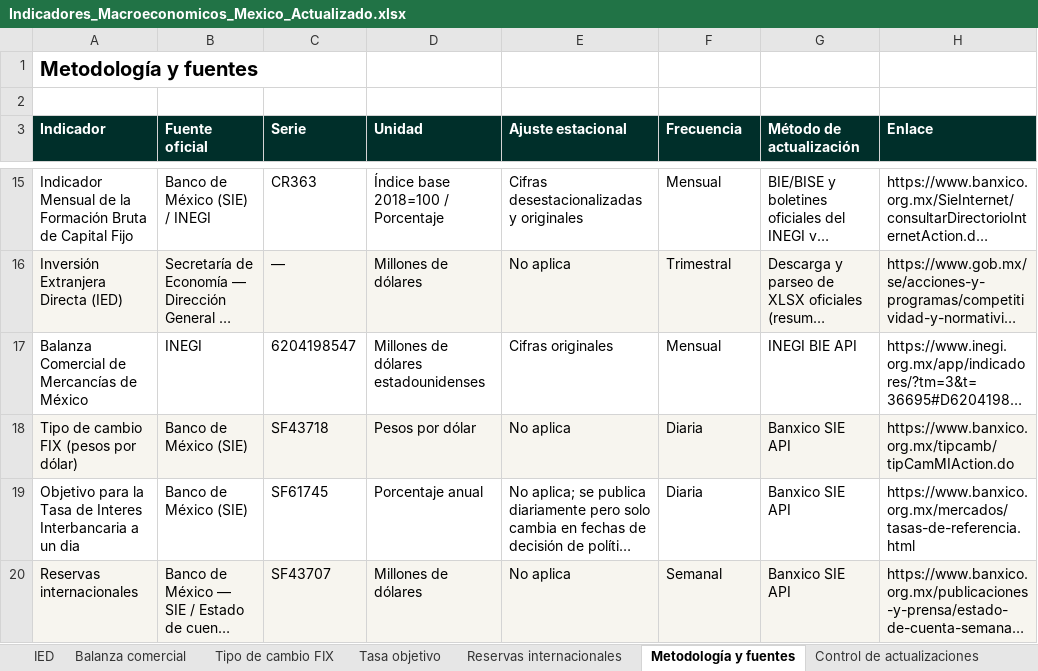
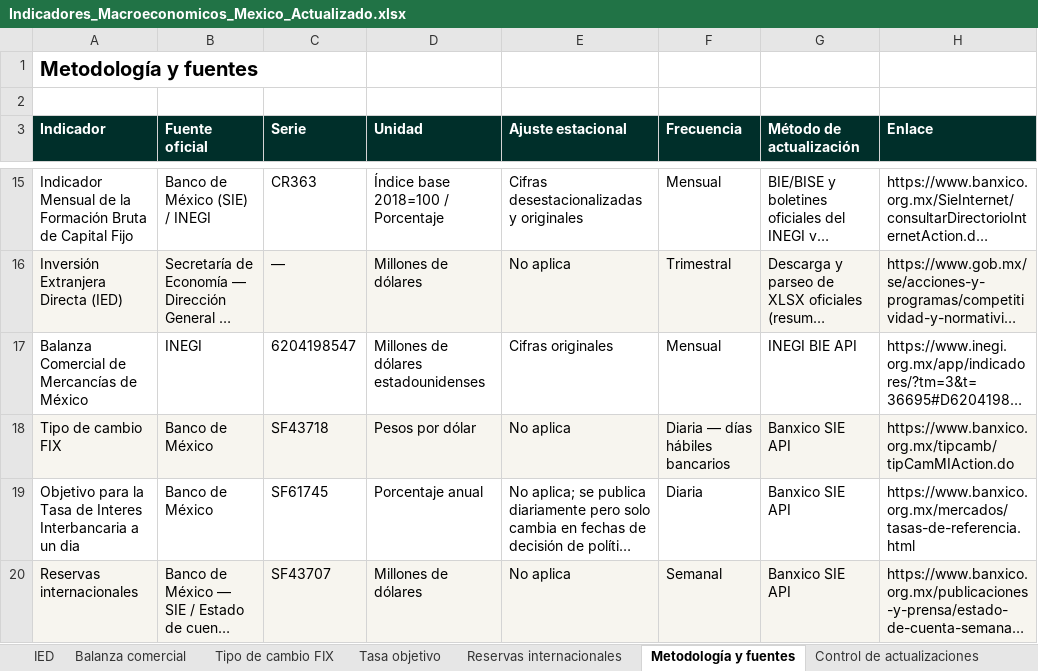
Before and after one commit to luisbuendiag/Indicadores_macroeconomicos_Mex, an Excel workbook: downloads/Indicadores_Macroeconomicos_Mexico_Actualizado.xlsx, sheet Metodología y fuentes, drawn as a sheet; only a part is shown, gaps mark what is left out; long unchanged cells end in …; values as stored, in another font and other column widths than the file's, no borders; the diff names each change by its address in the sheet, - before the commit and + after, or states it on an @@ line.

```diff
--- a/downloads/Indicadores_Macroeconomicos_Mexico_Actualizado.xlsx (sheet Metodología y fuentes)
+++ b/downloads/Indicadores_Macroeconomicos_Mexico_Actualizado.xlsx (sheet Metodología y fuentes)
-A18 (Indicador): Tipo de cambio FIX (pesos por dólar)
+A18 (Indicador): Tipo de cambio FIX
-B18:B19 (Fuente oficial): Banco de México (SIE)
+B18:B19 (Fuente oficial): Banco de México
-F18 (Frecuencia): Diaria
+F18 (Frecuencia): Diaria — días hábiles bancarios
```
Also changed, not shown: sheet Control de actualizaciones, sheet Síntesis de coyuntura, sheet Tipo de cambio FIX, sheet Tasa objetivo, downloads/indicadores/BCMM/BCMM_datos.xlsx, downloads/indicadores/IMFBCF/IMFBCF_datos.xlsx, 23 other files.
